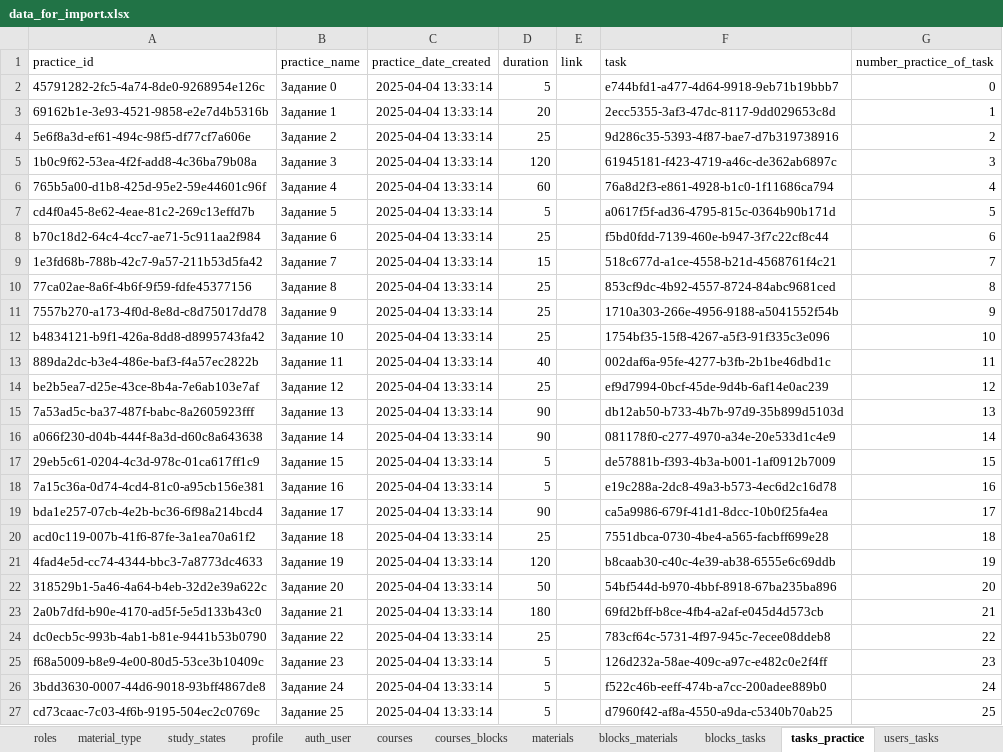
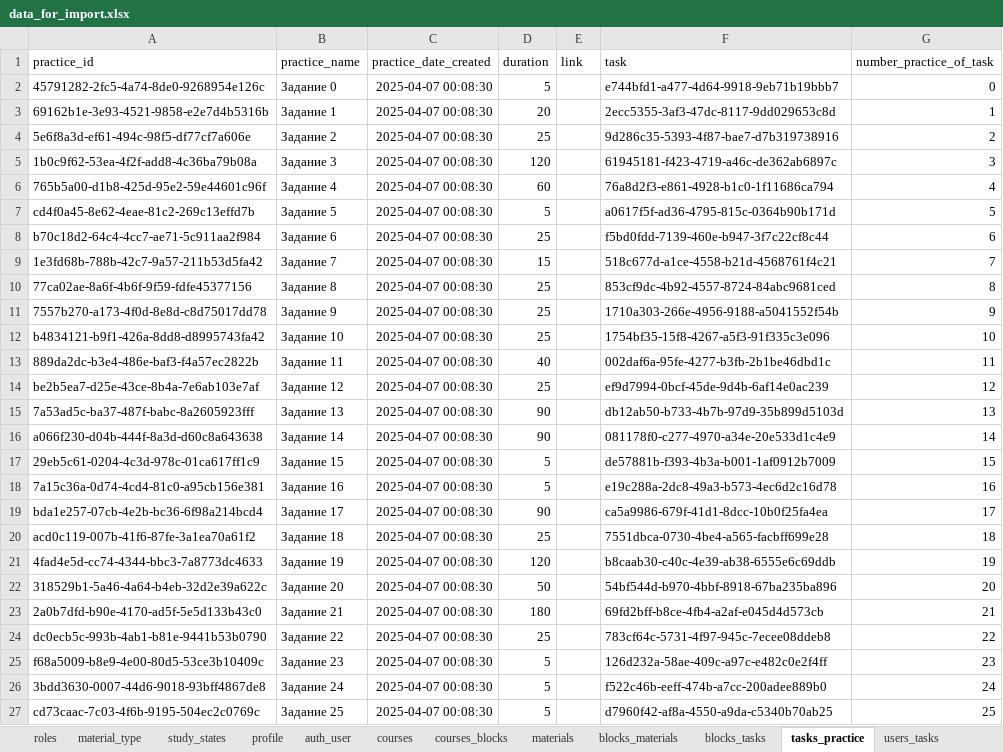
Before and after one commit to RangPinck/study_1c, an Excel workbook: database/data_for_import/data_for_import.xlsx, sheet tasks_practice, drawn as a sheet; values as stored, in another font and other column widths than the file's, no borders; the diff names each change by its address in the sheet, - before the commit and + after, or states it on an @@ line.

```diff
--- a/database/data_for_import/data_for_import.xlsx (sheet tasks_practice)
+++ b/database/data_for_import/data_for_import.xlsx (sheet tasks_practice)
-C2:C27 (practice_date_created): 2025-04-04 13:33:14
+C2:C27 (practice_date_created): 2025-04-07 00:08:30
```
Also changed, not shown: sheet blocks_tasks, sheet blocks_materials, sheet materials, sheet courses_blocks, sheet courses, 7 other files.
